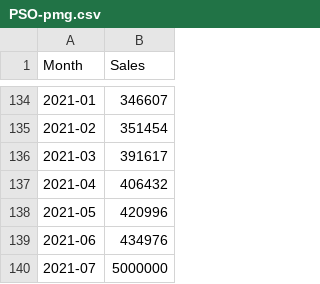
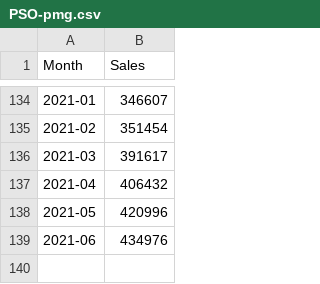
Before and after one commit to psomodel/industrial-data, a CSV file: PSO-pmg.csv, drawn as a sheet; only a part is shown, gaps mark what is left out; the diff names each change by its address in the sheet, - before the commit and + after, or states it on an @@ line.

Commit message:
Update PSO-pmg.csv

```diff
--- a/PSO-pmg.csv
+++ b/PSO-pmg.csv
-row 140: 2021-07 | 5000000
```
